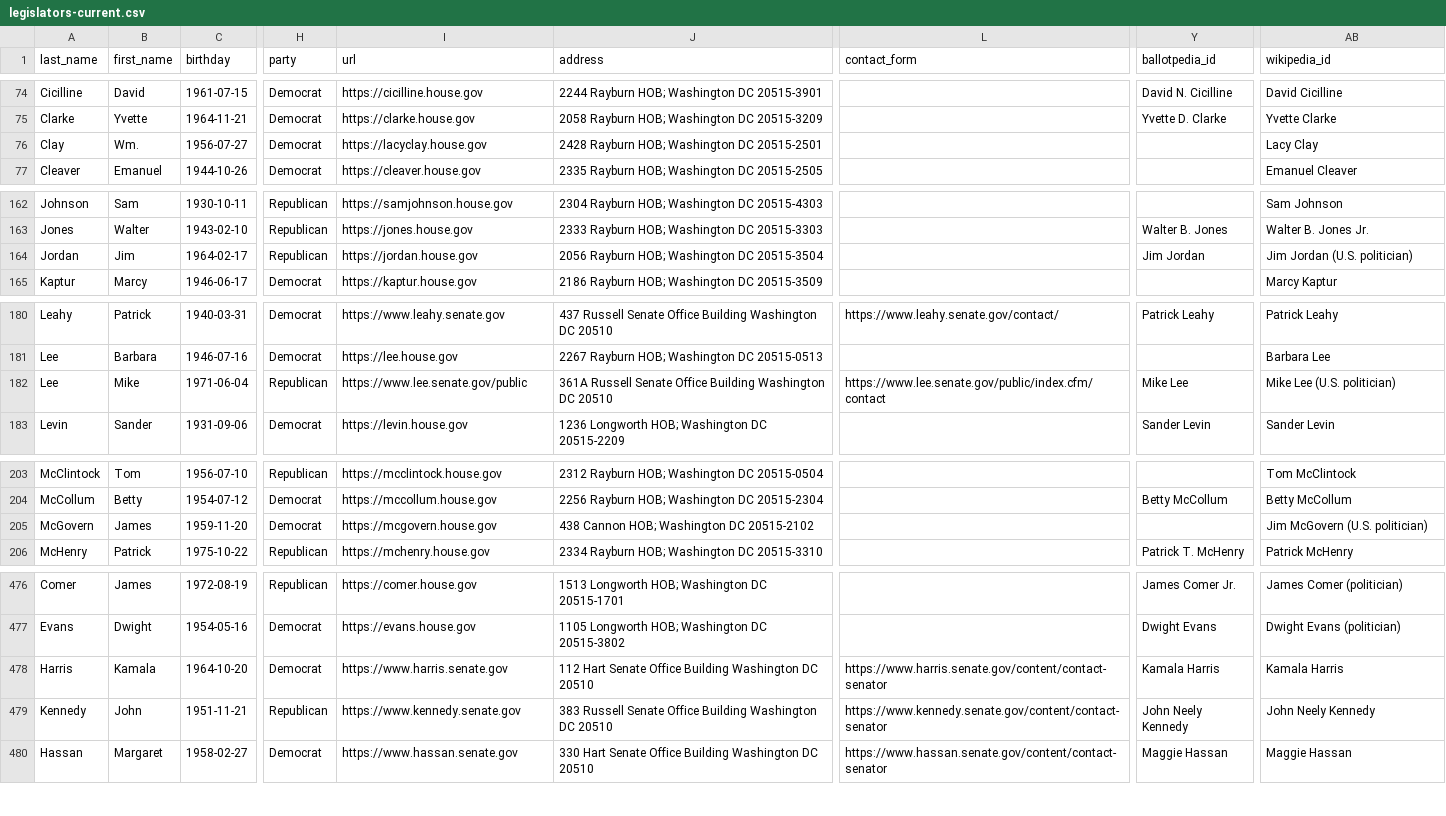
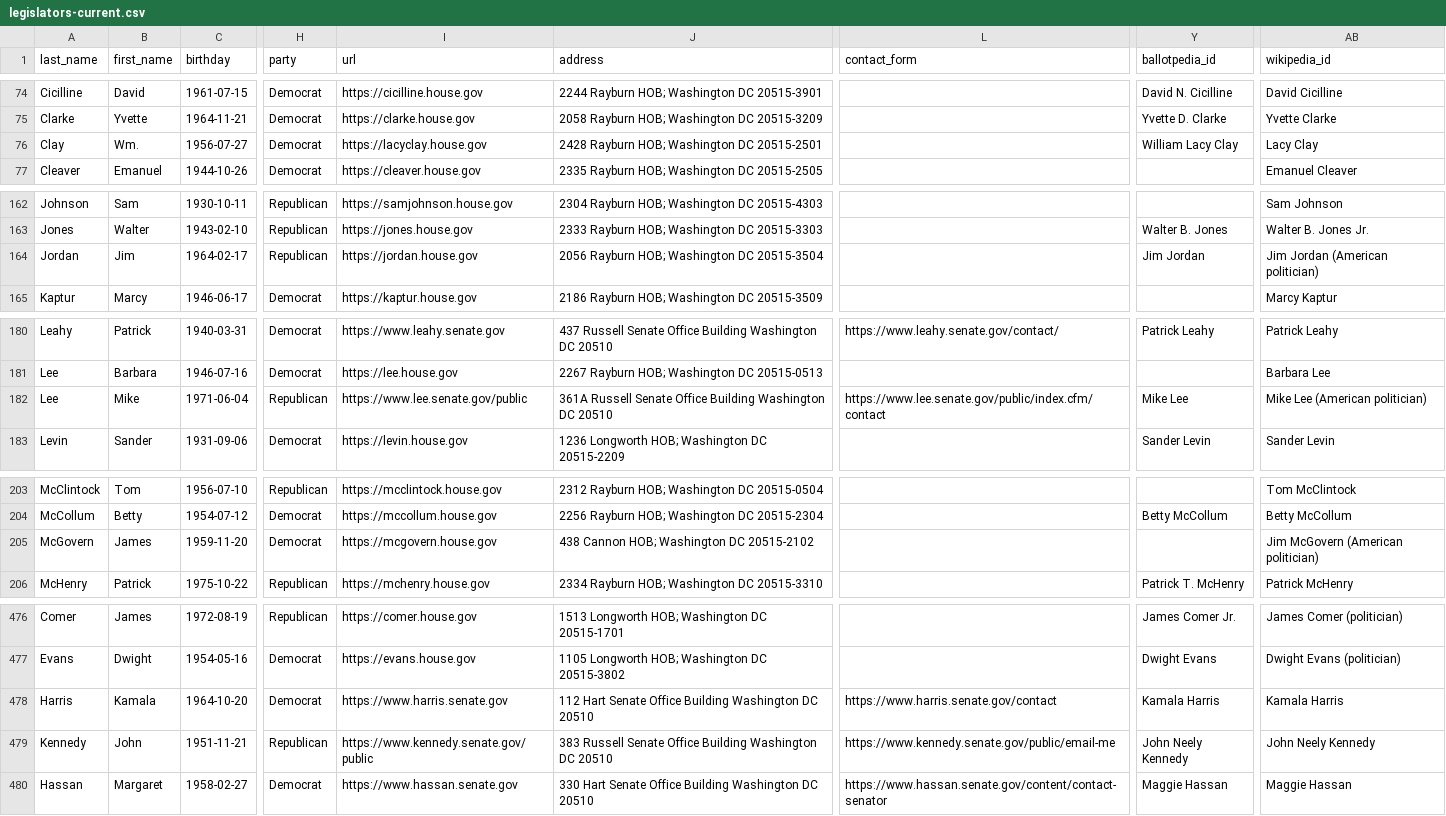
Before and after one commit to unitedstates/congress-legislators, a CSV file: legislators-current.csv, drawn as a sheet; only a part is shown, gaps mark what is left out; the diff covers the shown part only; the diff names each change by its address in the sheet, - before the commit and + after, or states it on an @@ line.

```diff
--- a/legislators-current.csv
+++ b/legislators-current.csv
-Y76 (ballotpedia_id): (empty)
+Y76 (ballotpedia_id): William Lacy Clay
-AB164 (wikipedia_id): Jim Jordan (U.S. politician)
+AB164 (wikipedia_id): Jim Jordan (American politician)
-AB182 (wikipedia_id): Mike Lee (U.S. politician)
+AB182 (wikipedia_id): Mike Lee (American politician)
-AB205 (wikipedia_id): Jim McGovern (U.S. politician)
+AB205 (wikipedia_id): Jim McGovern (American politician)
-L478 (contact_form): https://www.harris.senate.gov/content/contact-senator
+L478 (contact_form): https://www.harris.senate.gov/contact
-I479 (url): https://www.kennedy.senate.gov
+I479 (url): https://www.kennedy.senate.gov/public
-L479 (contact_form): https://www.kennedy.senate.gov/content/contact-senator
+L479 (contact_form): https://www.kennedy.senate.gov/public/email-me
```
Also changed, not shown: 10 edited cells elsewhere in this file, 7 other files.
